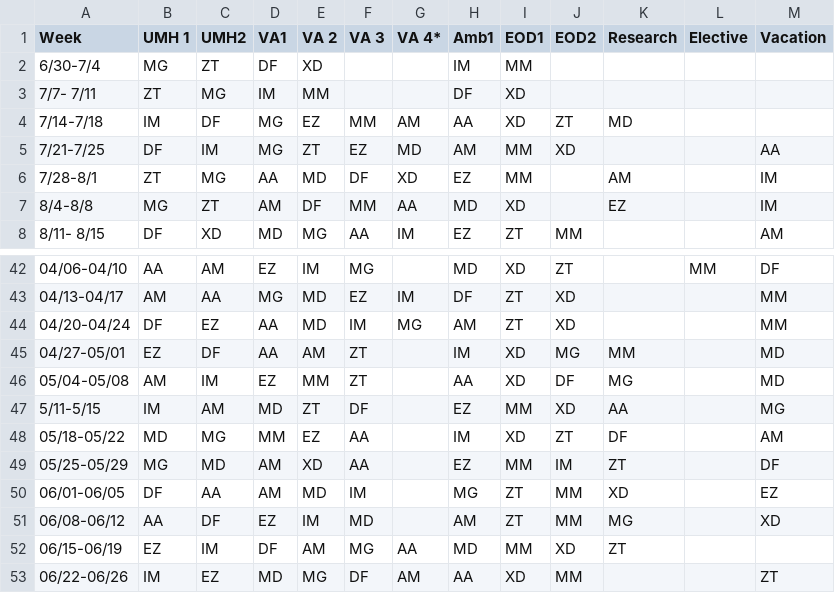
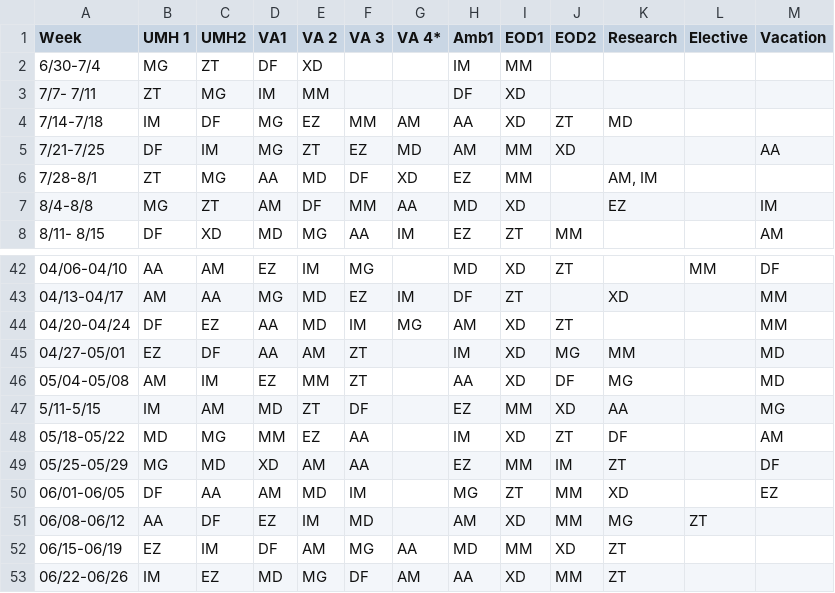
Before and after one commit to mahomus1/GIschedule, a CSV file: main_schedule.csv, drawn as a sheet; only a part is shown, gaps mark what is left out; the diff covers the shown part only.

```diff
--- a/main_schedule.csv
+++ b/main_schedule.csv
@@ -5,3 +5,3 @@ Week,UMH 1,UMH2,VA1,VA 2,VA 3,VA 4*,Amb1,EOD1,EOD2,Research,Elective,Vacation
 7/21-7/25,DF,IM,MG,ZT,EZ,MD,AM,MM,XD,,,AA
-7/28-8/1,ZT,MG,AA,MD,DF,XD,EZ,MM,,AM,,IM
+7/28-8/1,ZT,MG,AA,MD,DF,XD,EZ,MM,,"AM, IM",,
 8/4-8/8,MG,ZT,AM,DF,MM,AA,MD,XD,,EZ,,IM
@@ -42,4 +42,4 @@ Week,UMH 1,UMH2,VA1,VA 2,VA 3,VA 4*,Amb1,EOD1,EOD2,Research,Elective,Vacation
 04/06-04/10,AA,AM,EZ,IM,MG,,MD,XD,ZT,,MM,DF
-04/13-04/17,AM,AA,MG,MD,EZ,IM,DF,ZT,XD,,,MM
-04/20-04/24,DF,EZ,AA,MD,IM,MG,AM,ZT,XD,,,MM
+04/13-04/17,AM,AA,MG,MD,EZ,IM,DF,ZT,,XD,,MM
+04/20-04/24,DF,EZ,AA,MD,IM,MG,AM,XD,ZT,,,MM
 04/27-05/01,EZ,DF,AA,AM,ZT,,IM,XD,MG,MM,,MD
@@ -48,6 +48,6 @@ Week,UMH 1,UMH2,VA1,VA 2,VA 3,VA 4*,Amb1,EOD1,EOD2,Research,Elective,Vacation
 05/18-05/22,MD,MG,MM,EZ,AA,,IM,XD,ZT,DF,,AM
-05/25-05/29,MG,MD,AM,XD,AA,,EZ,MM,IM,ZT,,DF
+05/25-05/29,MG,MD,XD,AM,AA,,EZ,MM,IM,ZT,,DF
 06/01-06/05,DF,AA,AM,MD,IM,,MG,ZT,MM,XD,,EZ
-06/08-06/12,AA,DF,EZ,IM,MD,,AM,ZT,MM,MG,,XD
+06/08-06/12,AA,DF,EZ,IM,MD,,AM,XD,MM,MG,ZT,
 06/15-06/19,EZ,IM,DF,AM,MG,AA,MD,MM,XD,ZT,,
-06/22-06/26,IM,EZ,MD,MG,DF,AM,AA,XD,MM,,,ZT
+06/22-06/26,IM,EZ,MD,MG,DF,AM,AA,XD,MM,ZT,,
```
Also changed, not shown: 35 edited cells elsewhere in this file.
